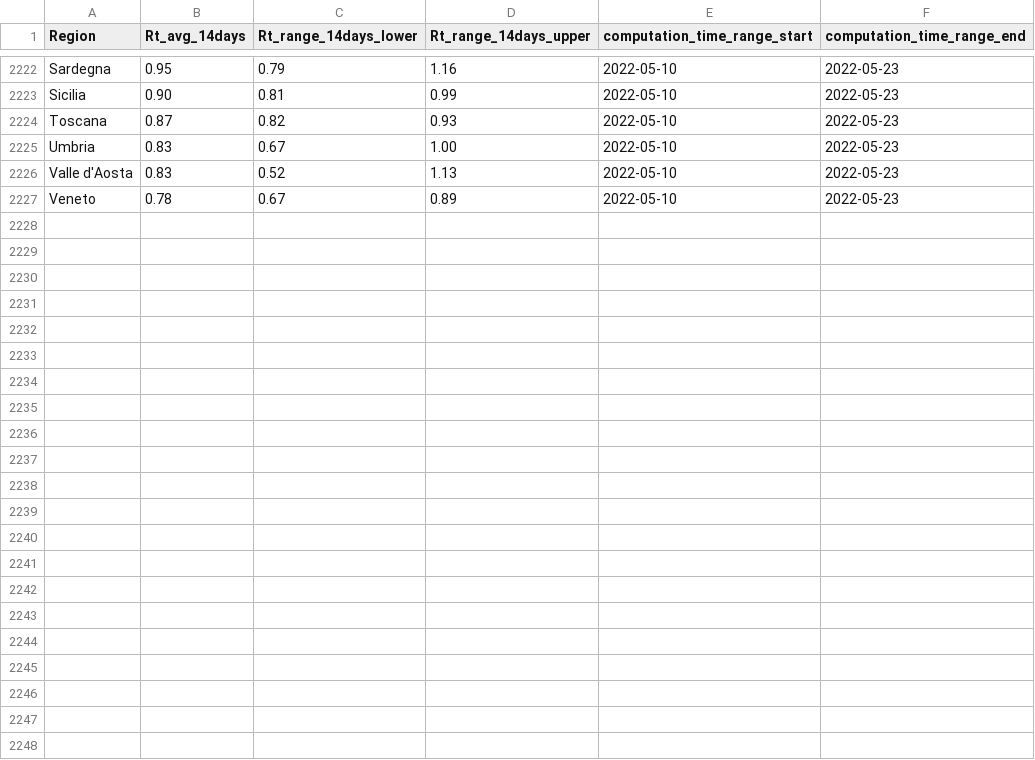
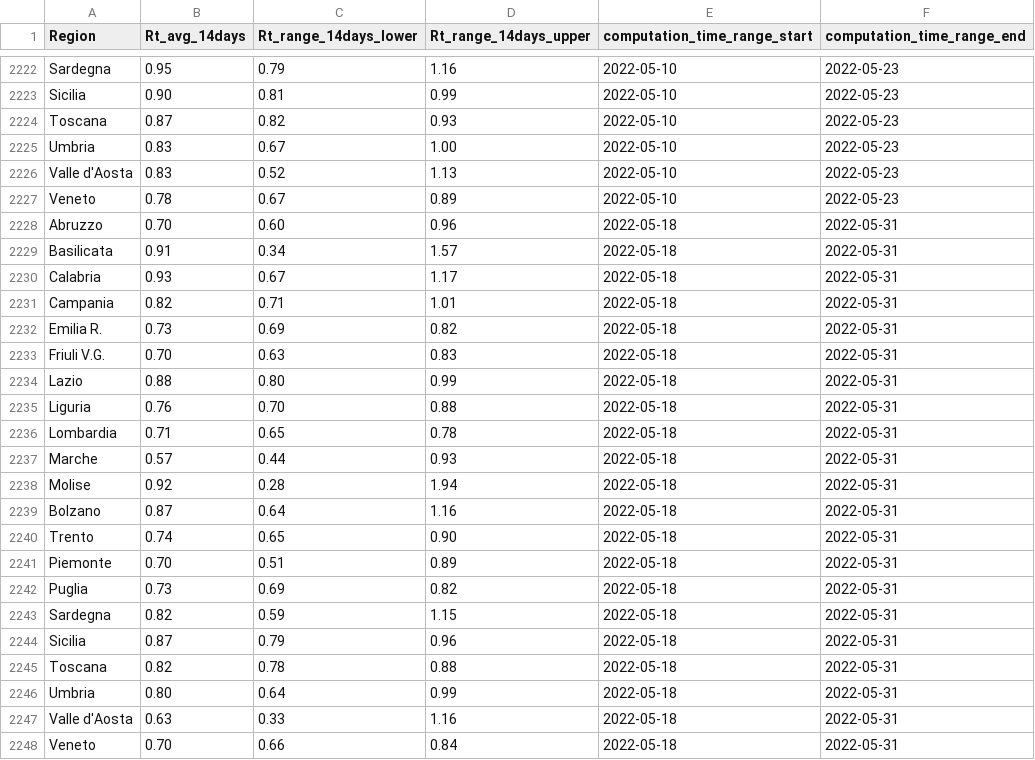
Before and after one commit to tomorrowdata/COVID-19, a CSV file: data/sources/Rt_regions_avg14_from_ISS.csv, drawn as a sheet; only a part is shown, gaps mark what is left out.

```diff
--- a/data/sources/Rt_regions_avg14_from_ISS.csv
+++ b/data/sources/Rt_regions_avg14_from_ISS.csv
@@ -2227 +2227,22 @@ Valle d'Aosta,0.83,0.52,1.13,2022-05-10,2022-05-23
 Veneto,0.78,0.67,0.89,2022-05-10,2022-05-23
+Abruzzo,0.70,0.60,0.96,2022-05-18,2022-05-31
+Basilicata,0.91,0.34,1.57,2022-05-18,2022-05-31
+Calabria,0.93,0.67,1.17,2022-05-18,2022-05-31
+Campania,0.82,0.71,1.01,2022-05-18,2022-05-31
+Emilia R.,0.73,0.69,0.82,2022-05-18,2022-05-31
+Friuli V.G.,0.70,0.63,0.83,2022-05-18,2022-05-31
+Lazio,0.88,0.80,0.99,2022-05-18,2022-05-31
+Liguria,0.76,0.70,0.88,2022-05-18,2022-05-31
+Lombardia,0.71,0.65,0.78,2022-05-18,2022-05-31
+Marche,0.57,0.44,0.93,2022-05-18,2022-05-31
+Molise,0.92,0.28,1.94,2022-05-18,2022-05-31
+Bolzano,0.87,0.64,1.16,2022-05-18,2022-05-31
+Trento,0.74,0.65,0.90,2022-05-18,2022-05-31
+Piemonte,0.70,0.51,0.89,2022-05-18,2022-05-31
+Puglia,0.73,0.69,0.82,2022-05-18,2022-05-31
+Sardegna,0.82,0.59,1.15,2022-05-18,2022-05-31
+Sicilia,0.87,0.79,0.96,2022-05-18,2022-05-31
+Toscana,0.82,0.78,0.88,2022-05-18,2022-05-31
+Umbria,0.80,0.64,0.99,2022-05-18,2022-05-31
+Valle d'Aosta,0.63,0.33,1.16,2022-05-18,2022-05-31
+Veneto,0.70,0.66,0.84,2022-05-18,2022-05-31
```
Also changed, not shown: 2 other files.
